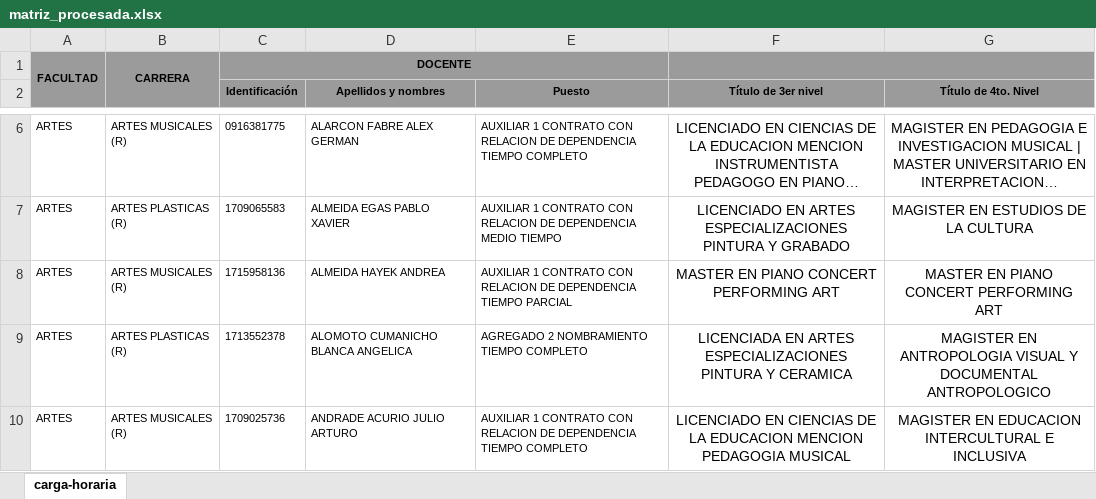
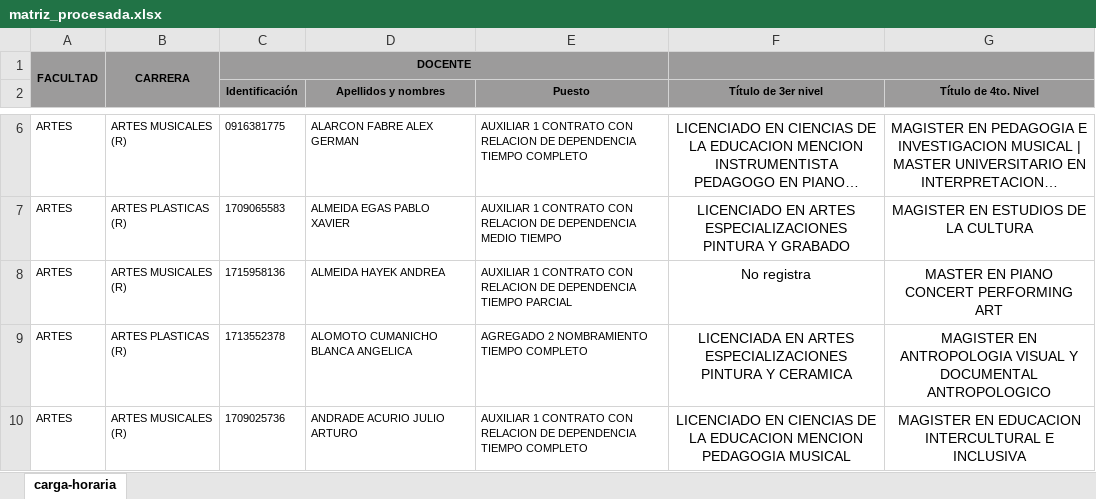
Before and after one commit to EstebanPaucar/Senescyt_Titulos, an Excel workbook: outputs/matriz_procesada.xlsx, sheet carga-horaria, drawn as a sheet; only a part is shown, gaps mark what is left out; long unchanged cells end in …; values as stored, in another font and other column widths than the file's, no borders; the diff covers the shown part only; the diff names each change by its address in the sheet, - before the commit and + after, or states it on an @@ line.

```diff
--- a/outputs/matriz_procesada.xlsx (sheet carga-horaria)
+++ b/outputs/matriz_procesada.xlsx (sheet carga-horaria)
-F8 (Título de 3er nivel): MASTER EN PIANO CONCERT PERFORMING ART
+F8 (Título de 3er nivel): No registra
```
Also changed, not shown: 109 removed rows elsewhere in this sheet, 1 other file.
